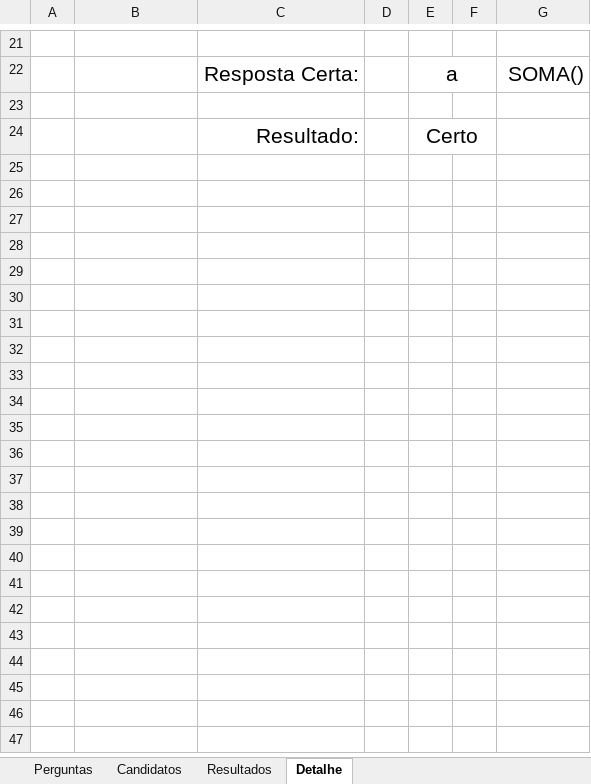
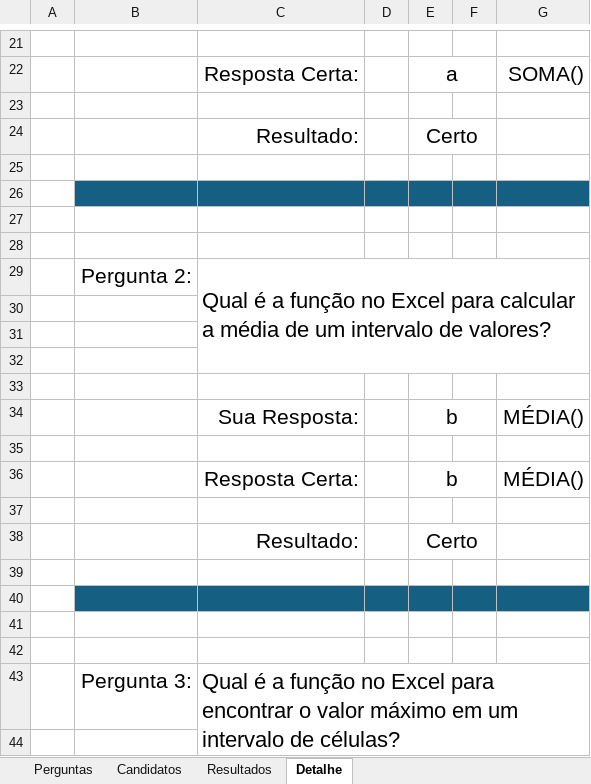
Before and after one commit to Rodr1goCN/EXCEL-POWER-BI, an Excel workbook: Excel/Userform/Aula16 - Teste_Entrevista_Emprego.xlsm, sheet Detalhe, drawn as a sheet; only a part is shown, gaps mark what is left out; values as stored, in another font and other column widths than the file's, no borders; the diff covers the shown part only; the diff names each change by its address in the sheet, - before the commit and + after, or states it on an @@ line.

```diff
--- a/Excel/Userform/Aula16 - Teste_Entrevista_Emprego.xlsm (sheet Detalhe)
+++ b/Excel/Userform/Aula16 - Teste_Entrevista_Emprego.xlsm (sheet Detalhe)
+row 25: (empty)
+row 26: (empty)
+row 27: (empty)
+row 28: (empty)
+row 29:  | Pergunta 2: | Qual é a função no Excel para calcular a média de um intervalo de valores?
+row 30: (empty)
+row 31: (empty)
+row 32: (empty)
+row 33: (empty)
+row 34:  |  | Sua Resposta: |  | b |  | MÉDIA()
+row 35: (empty)
+row 36:  |  | Resposta Certa: |  | b |  | MÉDIA()
+row 37: (empty)
+row 38:  |  | Resultado: |  | Certo
+row 39: (empty)
+row 40: (empty)
+row 41: (empty)
+row 42: (empty)
+row 43:  | Pergunta 3: | Qual é a função no Excel para encontrar o valor máximo em um intervalo de células?
+row 44: (empty)
```
Also changed, not shown: 108 added rows, 2 removed rows and 5 edited cells elsewhere in this sheet, sheet Resultados.
